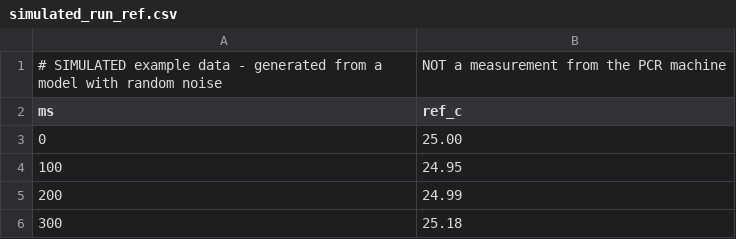
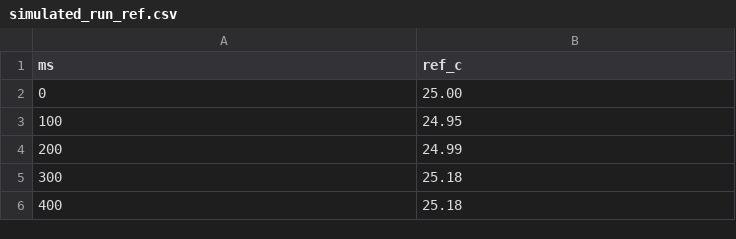
Before and after one commit to aliasjad1243/PCR, a CSV file: data/example/simulated_run_ref.csv, drawn as a sheet; only a part is shown; the shorter side is filled out with more unchanged rows; the diff names each change by its address in the sheet, - before the commit and + after, or states it on an @@ line.

Commit message:
Update simulated_run_ref.csv

```diff
--- a/data/example/simulated_run_ref.csv
+++ b/data/example/simulated_run_ref.csv
-row 1: # SIMULATED example data - generated from a model with random noise | NOT a measurement from the PCR machine
```
